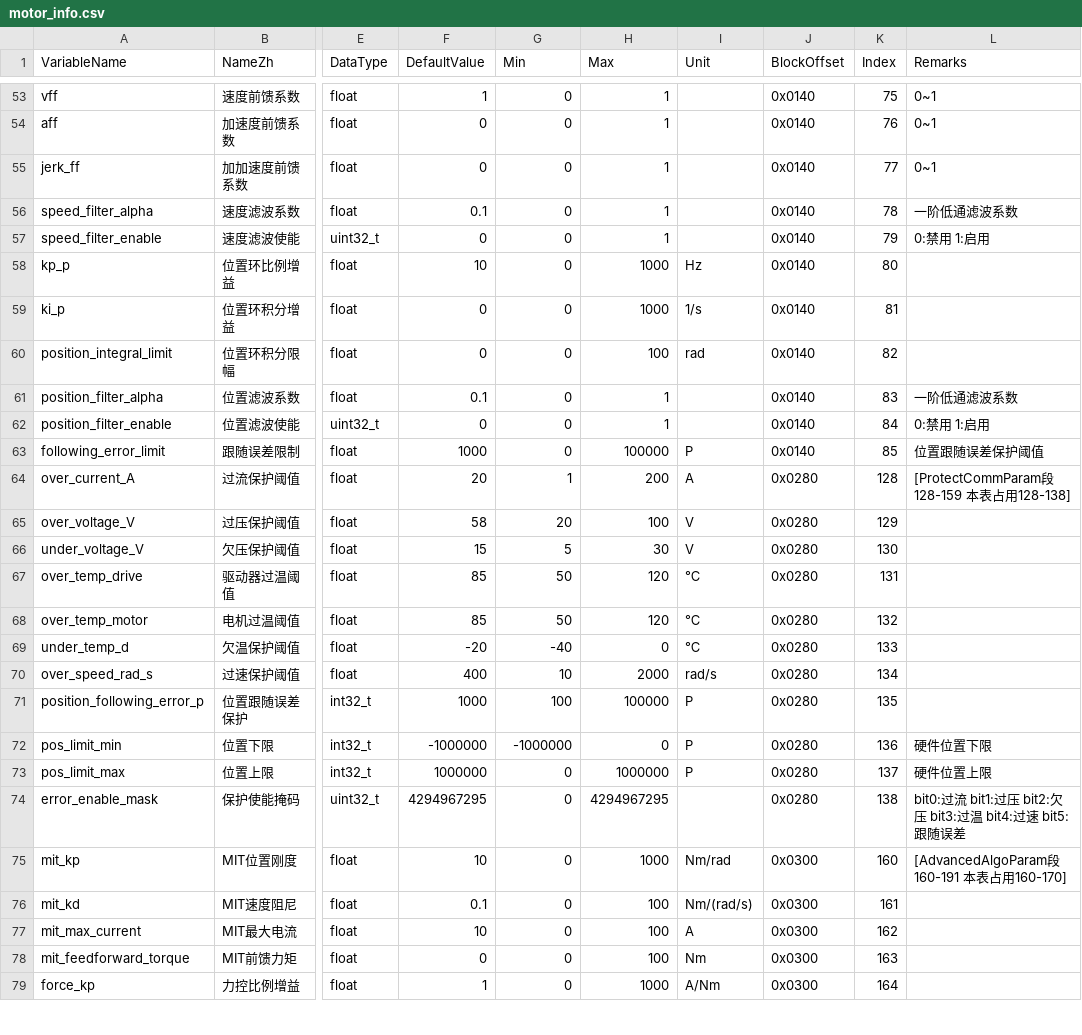
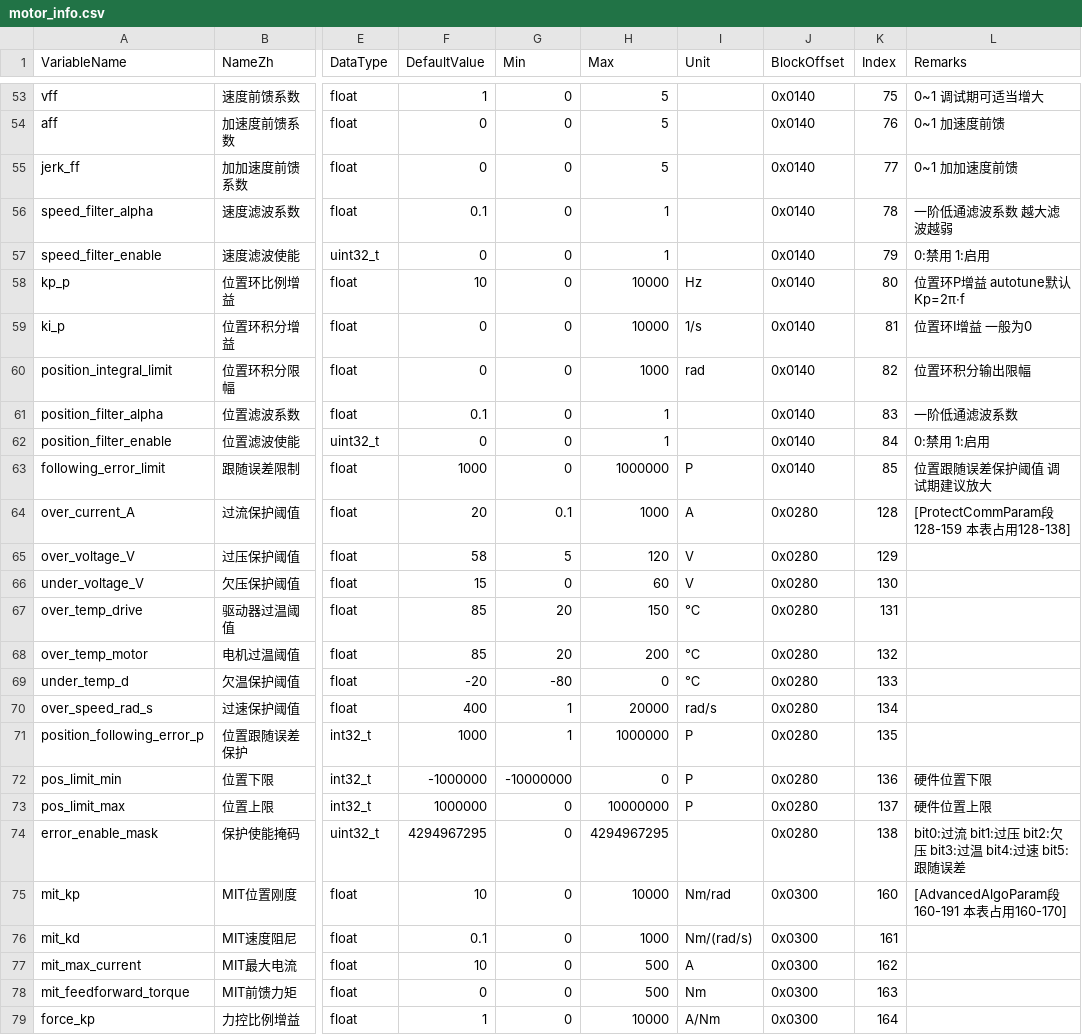
Before and after one commit to DalinYYYY/JM-App, a CSV file: User/Tools/motor_info_gen/motor_info.csv, drawn as a sheet; only a part is shown, gaps mark what is left out; the diff covers the shown part only; the diff names each change by its address in the sheet, - before the commit and + after, or states it on an @@ line.

Commit message:
feat(motor_info): 扩展参数范围并支持启动时PID三级回退
将电机配置参数的默认值、校验范围与注释同步放宽，以匹配更大的标定与控制场景；同时在上电加载阶段引入 Flash、autotune、默认值的三级回退，避免无效配置影响三环初始化。

```diff
--- a/User/Tools/motor_info_gen/motor_info.csv
+++ b/User/Tools/motor_info_gen/motor_info.csv
-H53:H55 (Max): 1
+H53:H55 (Max): 5
-L53 (Remarks): 0~1
+L53 (Remarks): 0~1 调试期可适当增大
-L54 (Remarks): 0~1
+L54 (Remarks): 0~1 加速度前馈
-L55 (Remarks): 0~1
+L55 (Remarks): 0~1 加加速度前馈
-L56 (Remarks): 一阶低通滤波系数
+L56 (Remarks): 一阶低通滤波系数 越大滤波越弱
-H58:H59 (Max): 1000
+H58:H59 (Max): 10000
-L58 (Remarks): (empty)
+L58 (Remarks): 位置环P增益 autotune默认Kp=2π·f
-L59 (Remarks): (empty)
+L59 (Remarks): 位置环I增益 一般为0
-H60 (Max): 100
+H60 (Max): 1000
-L60 (Remarks): (empty)
+L60 (Remarks): 位置环积分输出限幅
-H63 (Max): 100000
+H63 (Max): 1000000
-L63 (Remarks): 位置跟随误差保护阈值
+L63 (Remarks): 位置跟随误差保护阈值 调试期建议放大
-G64 (Min): 1
+G64 (Min): 0.1
-H64 (Max): 200
+H64 (Max): 1000
-G65 (Min): 20
+G65 (Min): 5
-H65 (Max): 100
+H65 (Max): 120
-G66 (Min): 5
+G66 (Min): 0
-H66 (Max): 30
+H66 (Max): 60
-G67:G68 (Min): 50
+G67:G68 (Min): 20
-H67 (Max): 120
+H67 (Max): 150
-H68 (Max): 120
+H68 (Max): 200
-G69 (Min): -40
+G69 (Min): -80
-G70 (Min): 10
+G70 (Min): 1
-H70 (Max): 2000
+H70 (Max): 20000
-G71 (Min): 100
+G71 (Min): 1
-H71 (Max): 100000
+H71 (Max): 1000000
-G72 (Min): -1000000
+G72 (Min): -10000000
-H73 (Max): 1000000
+H73 (Max): 10000000
-H75 (Max): 1000
+H75 (Max): 10000
-H76 (Max): 100
+H76 (Max): 1000
-H77:H78 (Max): 100
+H77:H78 (Max): 500
-H79 (Max): 1000
+H79 (Max): 10000
```
Also changed, not shown: 71 edited cells elsewhere in this file, 5 other files.
